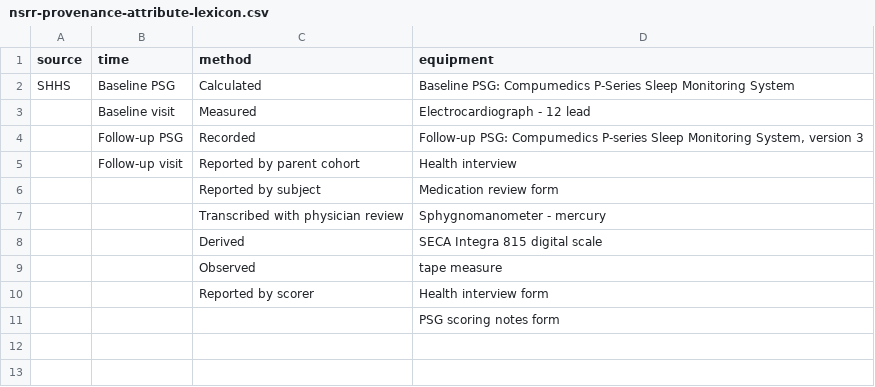
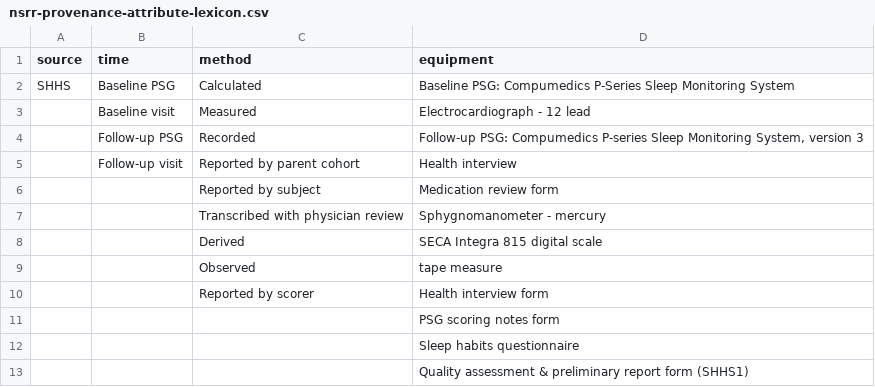
Before and after one commit to licongcui/nsrr-cross-cohort-mapping, a CSV file: mappings/nsrr-provenance-attribute-lexicon.csv, drawn as a sheet; the diff names each change by its address in the sheet, - before the commit and + after, or states it on an @@ line.

Commit message:
Updated SHHS mappings
Added to shhs mappings and attribute lexicon

```diff
--- a/mappings/nsrr-provenance-attribute-lexicon.csv
+++ b/mappings/nsrr-provenance-attribute-lexicon.csv
+row 12:  |  |  | Sleep habits questionnaire
+row 13:  |  |  | Quality assessment & preliminary report form (SHHS1)
```
Also changed, not shown: 1 other file.
